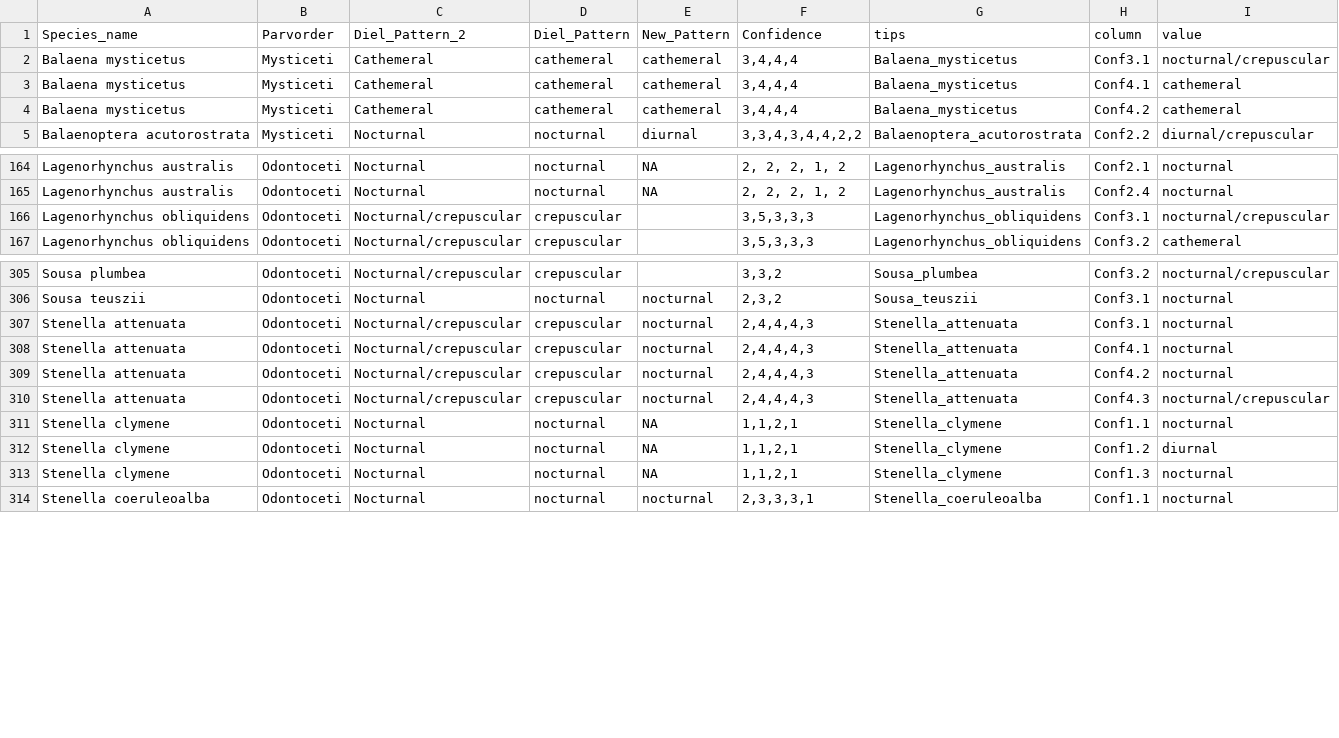
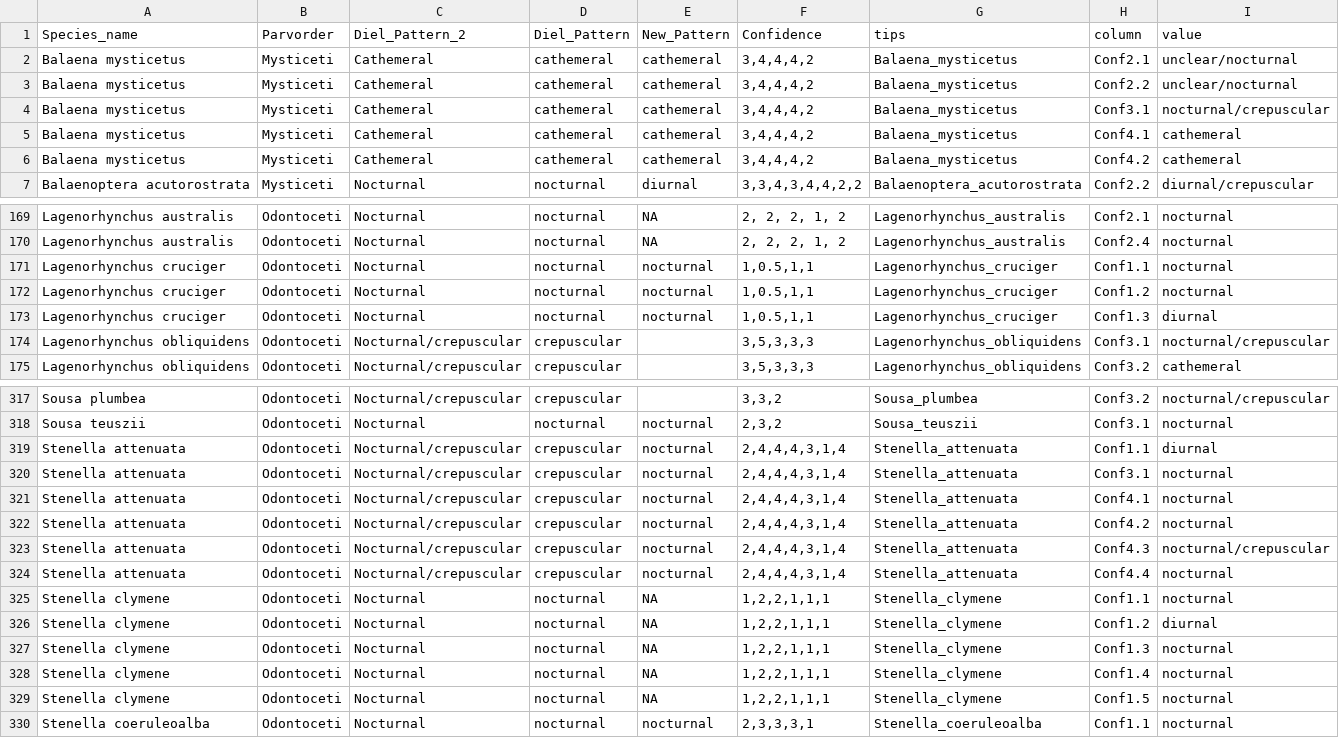
Before and after one commit to maxshafer/fish_sleep, a CSV file: cetacean_confidence_long_df.csv, drawn as a sheet; only a part is shown, gaps mark what is left out; the diff covers the shown part only.

```diff
--- a/cetacean_confidence_long_df.csv
+++ b/cetacean_confidence_long_df.csv
@@ -1,5 +1,7 @@
 "Species_name","Parvorder","Diel_Pattern_2","Diel_Pattern","New_Pattern","Confidence","tips","column","value"
-"Balaena mysticetus","Mysticeti","Cathemeral","cathemeral","cathemeral","3,4,4,4","Balaena_mysticetus","Conf3.1","nocturnal/crepuscular"
-"Balaena mysticetus","Mysticeti","Cathemeral","cathemeral","cathemeral","3,4,4,4","Balaena_mysticetus","Conf4.1","cathemeral"
-"Balaena mysticetus","Mysticeti","Cathemeral","cathemeral","cathemeral","3,4,4,4","Balaena_mysticetus","Conf4.2","cathemeral"
+"Balaena mysticetus","Mysticeti","Cathemeral","cathemeral","cathemeral","3,4,4,4,2","Balaena_mysticetus","Conf2.1","unclear/nocturnal"
+"Balaena mysticetus","Mysticeti","Cathemeral","cathemeral","cathemeral","3,4,4,4,2","Balaena_mysticetus","Conf2.2","unclear/nocturnal"
+"Balaena mysticetus","Mysticeti","Cathemeral","cathemeral","cathemeral","3,4,4,4,2","Balaena_mysticetus","Conf3.1","nocturnal/crepuscular"
+"Balaena mysticetus","Mysticeti","Cathemeral","cathemeral","cathemeral","3,4,4,4,2","Balaena_mysticetus","Conf4.1","cathemeral"
+"Balaena mysticetus","Mysticeti","Cathemeral","cathemeral","cathemeral","3,4,4,4,2","Balaena_mysticetus","Conf4.2","cathemeral"
 "Balaenoptera acutorostrata","Mysticeti","Nocturnal","nocturnal","diurnal","3,3,4,3,4,4,2,2","Balaenoptera_acutorostrata","Conf2.2","diurnal/crepuscular"
@@ -165,2 +170,5 @@
 "Lagenorhynchus australis","Odontoceti","Nocturnal","nocturnal",NA,"2, 2, 2, 1, 2","Lagenorhynchus_australis","Conf2.4","nocturnal"
+"Lagenorhynchus cruciger","Odontoceti","Nocturnal","nocturnal","nocturnal","1,0.5,1,1","Lagenorhynchus_cruciger","Conf1.1","nocturnal"
+"Lagenorhynchus cruciger","Odontoceti","Nocturnal","nocturnal","nocturnal","1,0.5,1,1","Lagenorhynchus_cruciger","Conf1.2","nocturnal"
+"Lagenorhynchus cruciger","Odontoceti","Nocturnal","nocturnal","nocturnal","1,0.5,1,1","Lagenorhynchus_cruciger","Conf1.3","diurnal"
 "Lagenorhynchus obliquidens","Odontoceti","Nocturnal/crepuscular","crepuscular","","3,5,3,3,3","Lagenorhynchus_obliquidens","Conf3.1","nocturnal/crepuscular"
@@ -306,9 +318,13 @@
 "Sousa teuszii","Odontoceti","Nocturnal","nocturnal","nocturnal","2,3,2","Sousa_teuszii","Conf3.1","nocturnal"
-"Stenella attenuata","Odontoceti","Nocturnal/crepuscular","crepuscular","nocturnal","2,4,4,4,3","Stenella_attenuata","Conf3.1","nocturnal"
-"Stenella attenuata","Odontoceti","Nocturnal/crepuscular","crepuscular","nocturnal","2,4,4,4,3","Stenella_attenuata","Conf4.1","nocturnal"
-"Stenella attenuata","Odontoceti","Nocturnal/crepuscular","crepuscular","nocturnal","2,4,4,4,3","Stenella_attenuata","Conf4.2","nocturnal"
-"Stenella attenuata","Odontoceti","Nocturnal/crepuscular","crepuscular","nocturnal","2,4,4,4,3","Stenella_attenuata","Conf4.3","nocturnal/crepuscular"
-"Stenella clymene","Odontoceti","Nocturnal","nocturnal",NA,"1,1,2,1","Stenella_clymene","Conf1.1","nocturnal"
-"Stenella clymene","Odontoceti","Nocturnal","nocturnal",NA,"1,1,2,1","Stenella_clymene","Conf1.2","diurnal"
-"Stenella clymene","Odontoceti","Nocturnal","nocturnal",NA,"1,1,2,1","Stenella_clymene","Conf1.3","nocturnal"
+"Stenella attenuata","Odontoceti","Nocturnal/crepuscular","crepuscular","nocturnal","2,4,4,4,3,1,4","Stenella_attenuata","Conf1.1","diurnal"
+"Stenella attenuata","Odontoceti","Nocturnal/crepuscular","crepuscular","nocturnal","2,4,4,4,3,1,4","Stenella_attenuata","Conf3.1","nocturnal"
+"Stenella attenuata","Odontoceti","Nocturnal/crepuscular","crepuscular","nocturnal","2,4,4,4,3,1,4","Stenella_attenuata","Conf4.1","nocturnal"
+"Stenella attenuata","Odontoceti","Nocturnal/crepuscular","crepuscular","nocturnal","2,4,4,4,3,1,4","Stenella_attenuata","Conf4.2","nocturnal"
+"Stenella attenuata","Odontoceti","Nocturnal/crepuscular","crepuscular","nocturnal","2,4,4,4,3,1,4","Stenella_attenuata","Conf4.3","nocturnal/crepuscular"
+"Stenella attenuata","Odontoceti","Nocturnal/crepuscular","crepuscular","nocturnal","2,4,4,4,3,1,4","Stenella_attenuata","Conf4.4","nocturnal"
+"Stenella clymene","Odontoceti","Nocturnal","nocturnal",NA,"1,2,2,1,1,1","Stenella_clymene","Conf1.1","nocturnal"
+"Stenella clymene","Odontoceti","Nocturnal","nocturnal",NA,"1,2,2,1,1,1","Stenella_clymene","Conf1.2","diurnal"
+"Stenella clymene","Odontoceti","Nocturnal","nocturnal",NA,"1,2,2,1,1,1","Stenella_clymene","Conf1.3","nocturnal"
+"Stenella clymene","Odontoceti","Nocturnal","nocturnal",NA,"1,2,2,1,1,1","Stenella_clymene","Conf1.4","nocturnal"
+"Stenella clymene","Odontoceti","Nocturnal","nocturnal",NA,"1,2,2,1,1,1","Stenella_clymene","Conf1.5","nocturnal"
 "Stenella coeruleoalba","Odontoceti","Nocturnal","nocturnal","nocturnal","2,3,3,3,1","Stenella_coeruleoalba","Conf1.1","nocturnal"
```
Also changed, not shown: 8 added rows and 40 edited cells elsewhere in this file, artio_tabulated_full.csv, cetaceans_full.csv, 23 other files.
